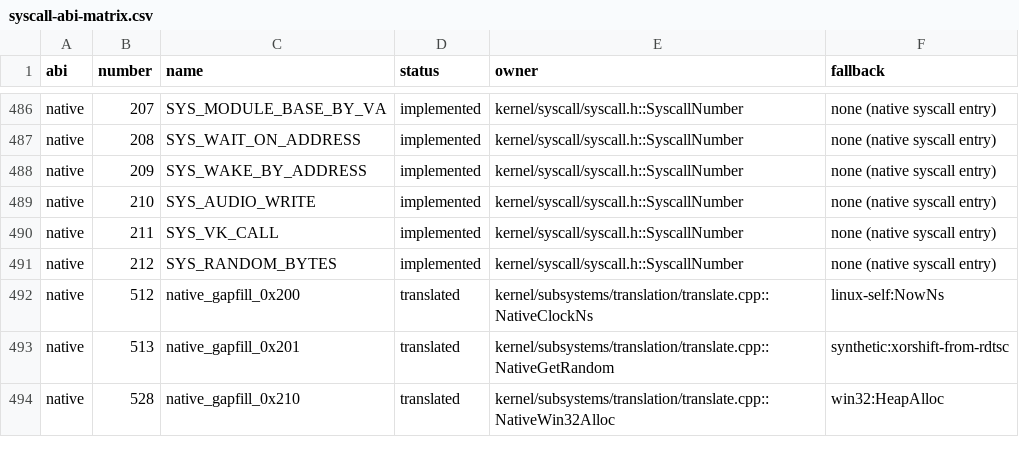
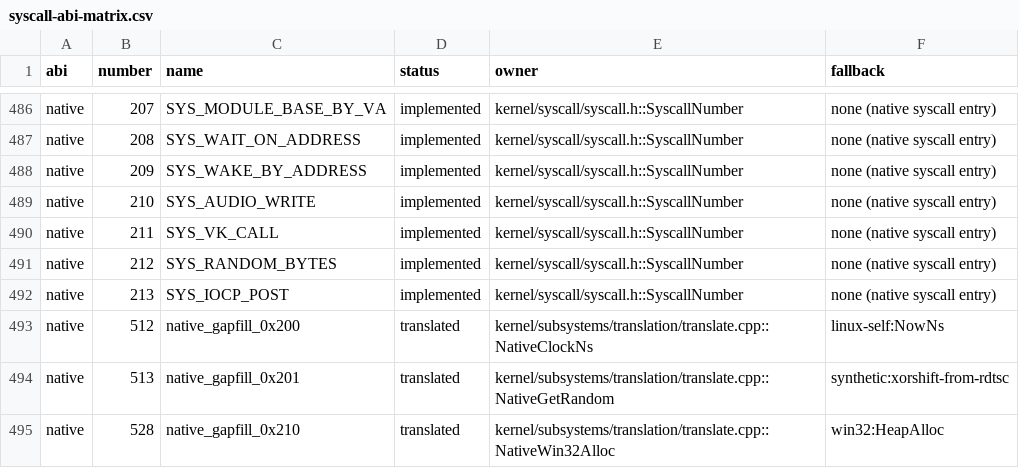
Before and after one commit to Krilliac/DuetOS, a CSV file: docs/syscall-abi-matrix.csv, drawn as a sheet; only a part is shown, gaps mark what is left out; the diff names each change by its address in the sheet, - before the commit and + after, or states it on an @@ line.

```diff
--- a/docs/syscall-abi-matrix.csv
+++ b/docs/syscall-abi-matrix.csv
+row 492: native | 213 | SYS_IOCP_POST | implemented | kernel/syscall/syscall.h::SyscallNumber | none (native syscall entry)
```
Also changed, not shown: 18 other files.
